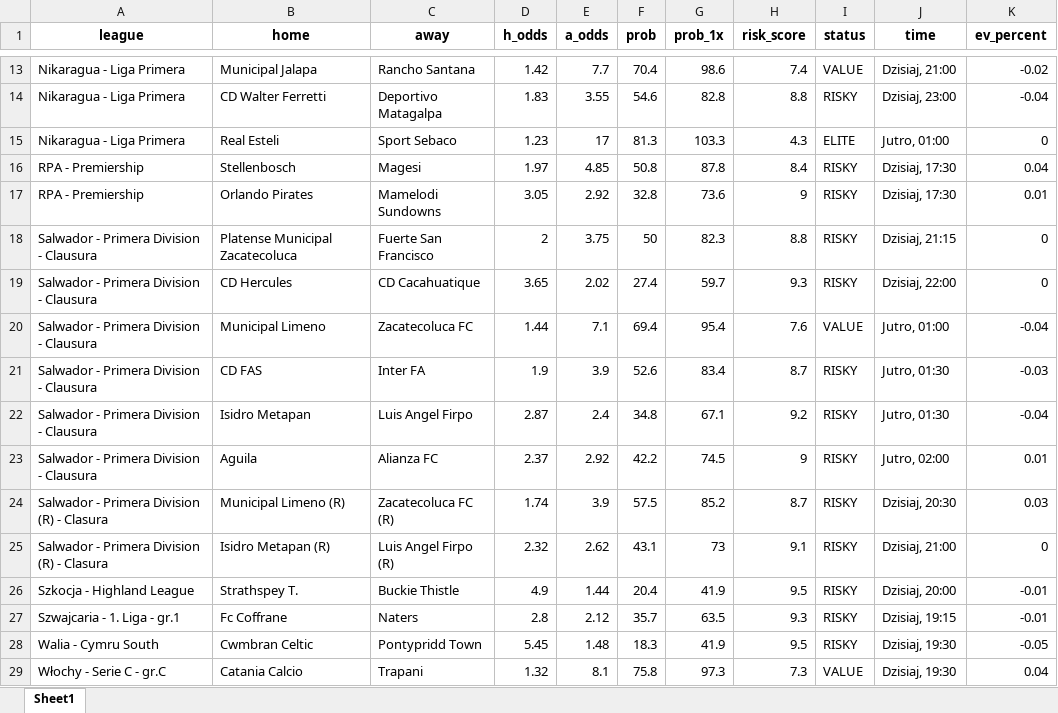
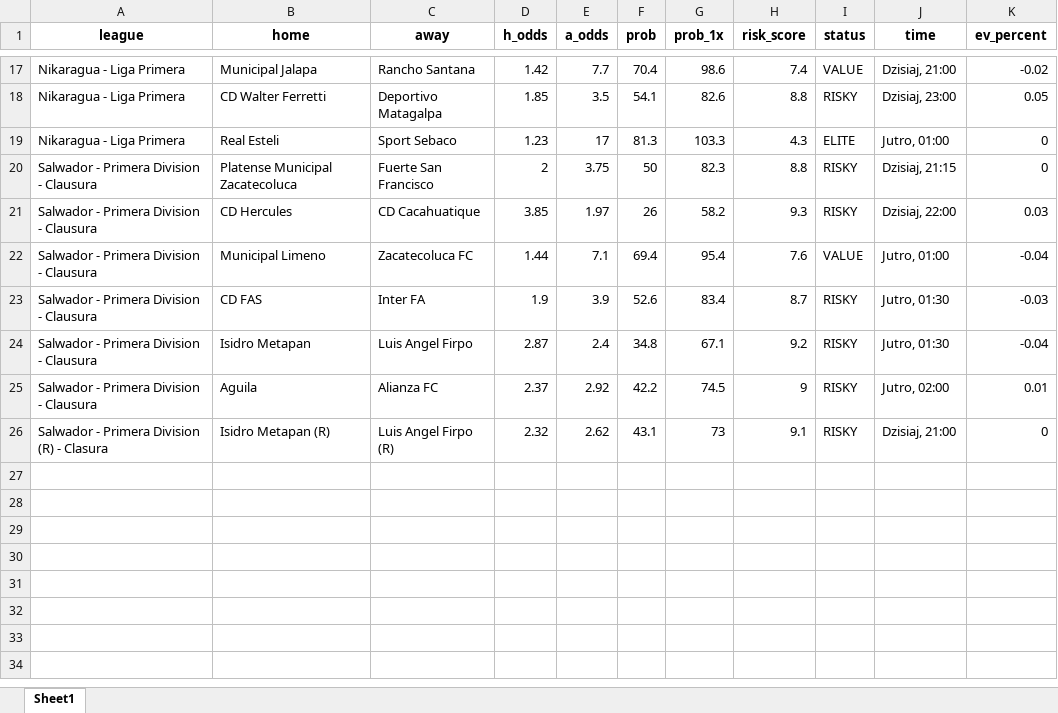
Before and after one commit to Byadiso/webscraper_advanced, an Excel workbook: matches_daily.xlsx, sheet Sheet1, drawn as a sheet; only a part is shown, gaps mark what is left out; values as stored, in another font and other column widths than the file's, no borders; removed rows and columns are numbered as before the commit, all else as after; the diff covers the shown part only; the diff names each change by its address in the sheet, - before the commit and + after, or states it on an @@ line.

```diff
--- a/matches_daily.xlsx (sheet Sheet1)
+++ b/matches_daily.xlsx (sheet Sheet1)
-D18 (h_odds): 1.83
+D18 (h_odds): 1.85
-E18 (a_odds): 3.55
+E18 (a_odds): 3.5
-F18 (prob): 54.6
+F18 (prob): 54.1
-G18 (prob_1x): 82.8
+G18 (prob_1x): 82.6
-K18 (ev_percent): -0.04
+K18 (ev_percent): 0.05
-row 16: RPA - Premiership | Stellenbosch | Magesi | 1.97 | 4.85 | 50.8 | 87.8 | 8.4 | RISKY | Dzisiaj, 17:30 | 0.04
-row 17: RPA - Premiership | Orlando Pirates | Mamelodi Sundowns | 3.05 | 2.92 | 32.8 | 73.6 | 9 | RISKY | Dzisiaj, 17:30 | 0.01
-D21 (h_odds): 3.65
+D21 (h_odds): 3.85
-E21 (a_odds): 2.02
+E21 (a_odds): 1.97
-F21 (prob): 27.4
+F21 (prob): 26
-G21 (prob_1x): 59.7
+G21 (prob_1x): 58.2
-K21 (ev_percent): 0
+K21 (ev_percent): 0.03
-row 24: Salwador - Primera Division (R) - Clasura | Municipal Limeno (R) | Zacatecoluca FC (R) | 1.74 | 3.9 | 57.5 | 85.2 | 8.7 | RISKY | Dzisiaj, 20:30 | 0.03
-row 26: Szkocja - Highland League | Strathspey T. | Buckie Thistle | 4.9 | 1.44 | 20.4 | 41.9 | 9.5 | RISKY | Dzisiaj, 20:00 | -0.01
-row 27: Szwajcaria - 1. Liga - gr.1 | Fc Coffrane | Naters | 2.8 | 2.12 | 35.7 | 63.5 | 9.3 | RISKY | Dzisiaj, 19:15 | -0.01
-row 28: Walia - Cymru South | Cwmbran Celtic | Pontypridd Town | 5.45 | 1.48 | 18.3 | 41.9 | 9.5 | RISKY | Dzisiaj, 19:30 | -0.05
-row 29: Włochy - Serie C - gr.C | Catania Calcio | Trapani | 1.32 | 8.1 | 75.8 | 97.3 | 7.3 | VALUE | Dzisiaj, 19:30 | 0.04
```
Also changed, not shown: 11 added rows, 7 removed rows and 12 edited cells elsewhere in this sheet, 1 other file.
